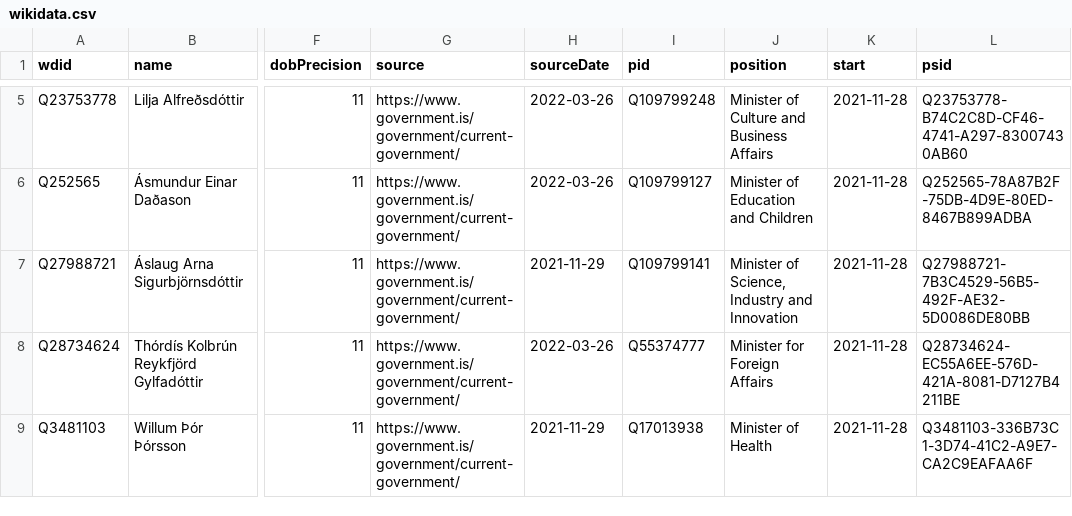
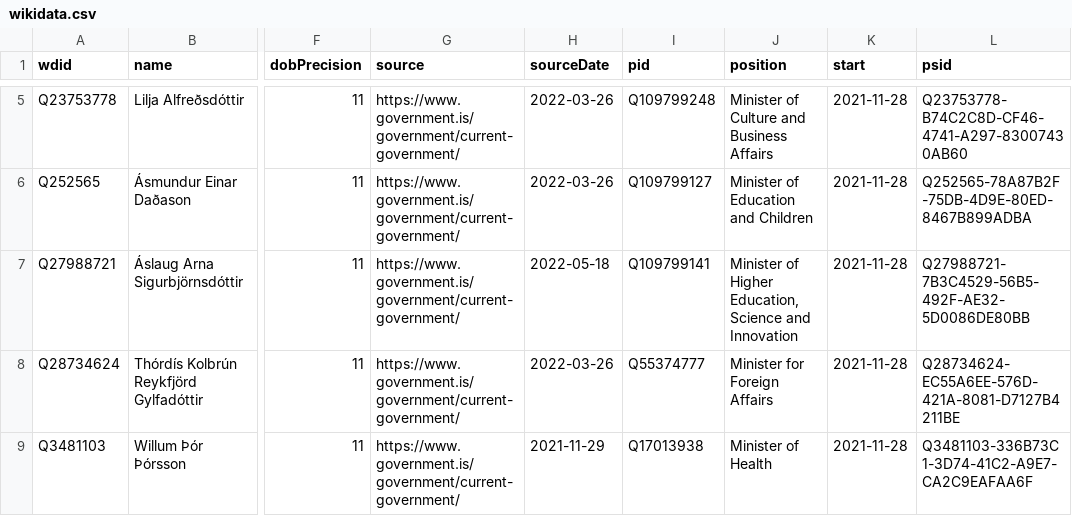
Before and after one commit to Jkudjo/iceland-cabinet, a CSV file: sources/official/wikidata.csv, drawn as a sheet; only a part is shown, gaps mark what is left out; the diff names each change by its address in the sheet, - before the commit and + after, or states it on an @@ line.

Commit message:
Compare external sources to Wikidata

```diff
--- a/sources/official/wikidata.csv
+++ b/sources/official/wikidata.csv
-H7 (sourceDate): 2021-11-29
+H7 (sourceDate): 2022-05-18
-J7 (position): Minister of Science, Industry and Innovation
+J7 (position): Minister of Higher Education, Science and Innovation
```
Also changed, not shown: 1 other file.
